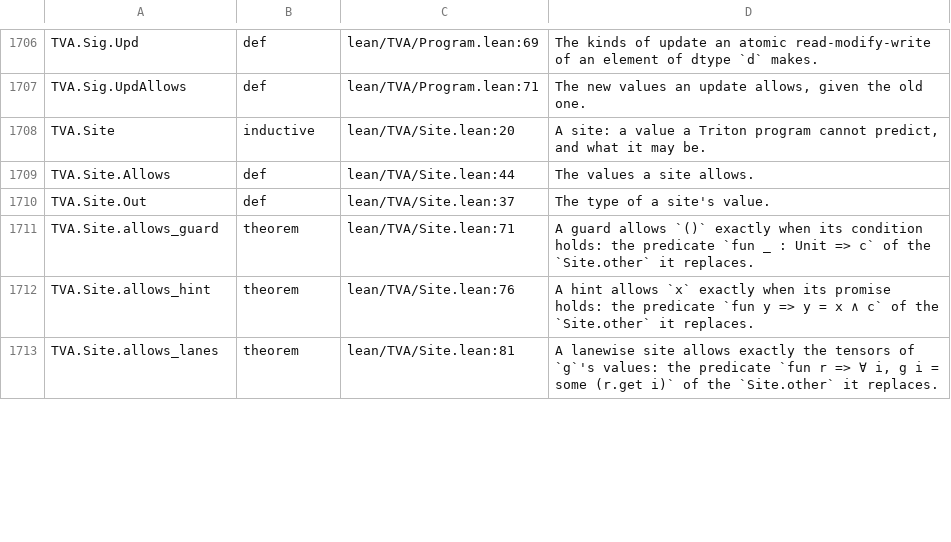
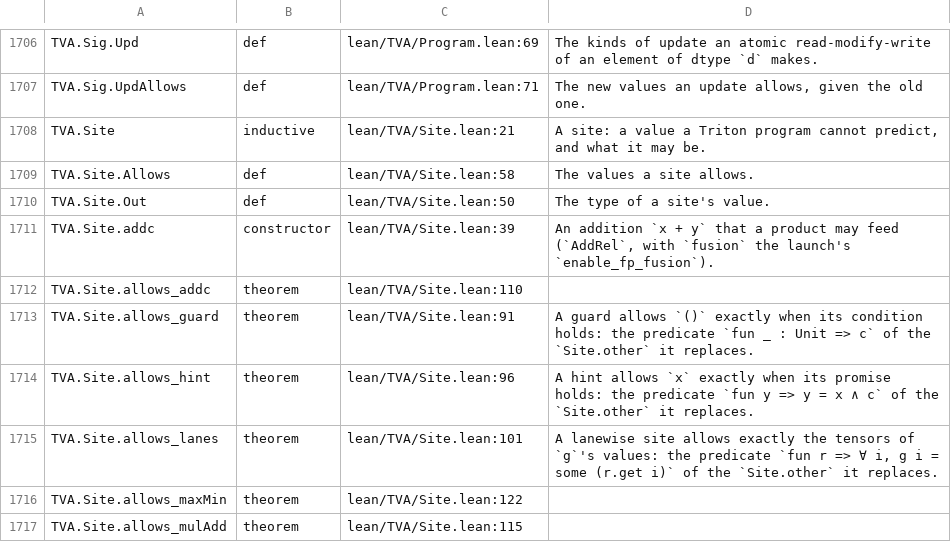
Before and after one commit to Infini-AI-Lab/TVA, a TSV file: docs/index/NAMES.tsv, drawn as a sheet; only a part is shown, gaps mark what is left out; the diff covers the shown part only.

```diff
--- a/docs/index/NAMES.tsv
+++ b/docs/index/NAMES.tsv
@@ -1707,7 +1707,11 @@ TVA.Sig.Upd	def	lean/TVA/Program.lean:69	The kinds of update an atomic read-modi
 TVA.Sig.UpdAllows	def	lean/TVA/Program.lean:71	The new values an update allows, given the old one.
-TVA.Site	inductive	lean/TVA/Site.lean:20	A site: a value a Triton program cannot predict, and what it may be.
-TVA.Site.Allows	def	lean/TVA/Site.lean:44	The values a site allows.
-TVA.Site.Out	def	lean/TVA/Site.lean:37	The type of a site's value.
-TVA.Site.allows_guard	theorem	lean/TVA/Site.lean:71	A guard allows `()` exactly when its condition holds: the predicate `fun _ : Unit => c` of the `Site.other` it replaces.
-TVA.Site.allows_hint	theorem	lean/TVA/Site.lean:76	A hint allows `x` exactly when its promise holds: the predicate `fun y => y = x ∧ c` of the `Site.other` it replaces.
-TVA.Site.allows_lanes	theorem	lean/TVA/Site.lean:81	A lanewise site allows exactly the tensors of `g`'s values: the predicate `fun r => ∀ i, g i = some (r.get i)` of the `Site.other` it replaces.
+TVA.Site	inductive	lean/TVA/Site.lean:21	A site: a value a Triton program cannot predict, and what it may be.
+TVA.Site.Allows	def	lean/TVA/Site.lean:58	The values a site allows.
+TVA.Site.Out	def	lean/TVA/Site.lean:50	The type of a site's value.
+TVA.Site.addc	constructor	lean/TVA/Site.lean:39	An addition `x + y` that a product may feed (`AddRel`, with `fusion` the launch's `enable_fp_fusion`).
+TVA.Site.allows_addc	theorem	lean/TVA/Site.lean:110	
+TVA.Site.allows_guard	theorem	lean/TVA/Site.lean:91	A guard allows `()` exactly when its condition holds: the predicate `fun _ : Unit => c` of the `Site.other` it replaces.
+TVA.Site.allows_hint	theorem	lean/TVA/Site.lean:96	A hint allows `x` exactly when its promise holds: the predicate `fun y => y = x ∧ c` of the `Site.other` it replaces.
+TVA.Site.allows_lanes	theorem	lean/TVA/Site.lean:101	A lanewise site allows exactly the tensors of `g`'s values: the predicate `fun r => ∀ i, g i = some (r.get i)` of the `Site.other` it replaces.
+TVA.Site.allows_maxMin	theorem	lean/TVA/Site.lean:122	
+TVA.Site.allows_mulAdd	theorem	lean/TVA/Site.lean:115	
```
Also changed, not shown: 4 added rows and 52 edited cells elsewhere in this file, 4 other files.
